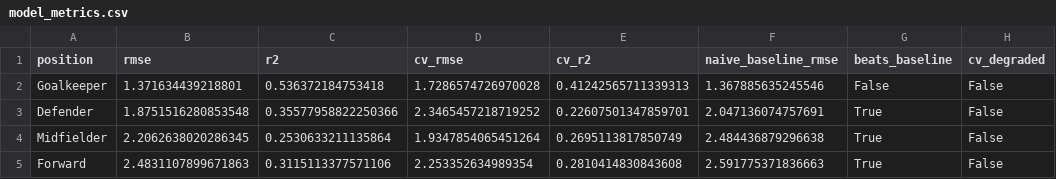
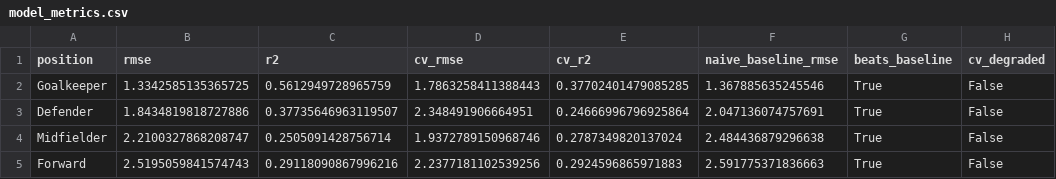
Before and after one commit to advkulkarni7/fpl_predictor, a CSV file: data/model_metrics.csv, drawn as a sheet; only a part is shown; the diff names each change by its address in the sheet, - before the commit and + after, or states it on an @@ line.

```diff
--- a/data/model_metrics.csv
+++ b/data/model_metrics.csv
-B2 (rmse): 1.371634439218801
+B2 (rmse): 1.3342585135365725
-C2 (r2): 0.536372184753418
+C2 (r2): 0.5612949728965759
-D2 (cv_rmse): 1.7286574726970028
+D2 (cv_rmse): 1.7863258411388443
-E2 (cv_r2): 0.41242565711339313
+E2 (cv_r2): 0.37702401479085285
-G2 (beats_baseline): False
+G2 (beats_baseline): True
-B3 (rmse): 1.8751516280853548
+B3 (rmse): 1.8434819818727886
-C3 (r2): 0.35577958822250366
+C3 (r2): 0.37735646963119507
-D3 (cv_rmse): 2.3465457218719252
+D3 (cv_rmse): 2.348491906664951
-E3 (cv_r2): 0.22607501347859701
+E3 (cv_r2): 0.24666996796925864
-B4 (rmse): 2.2062638020286345
+B4 (rmse): 2.2100327868208747
-C4 (r2): 0.2530633211135864
+C4 (r2): 0.2505091428756714
-D4 (cv_rmse): 1.9347854065451264
+D4 (cv_rmse): 1.9372789150968746
-E4 (cv_r2): 0.2695113817850749
+E4 (cv_r2): 0.2787349820137024
-B5 (rmse): 2.4831107899671863
+B5 (rmse): 2.5195059841574743
-C5 (r2): 0.3115113377571106
+C5 (r2): 0.29118090867996216
-D5 (cv_rmse): 2.253352634989354
+D5 (cv_rmse): 2.2377181102539256
-E5 (cv_r2): 0.2810414830843608
+E5 (cv_r2): 0.2924596865971883
```
Also changed, not shown: data/fpl_predictions.csv, data/player_fixture_scores.csv, 2 other files.
